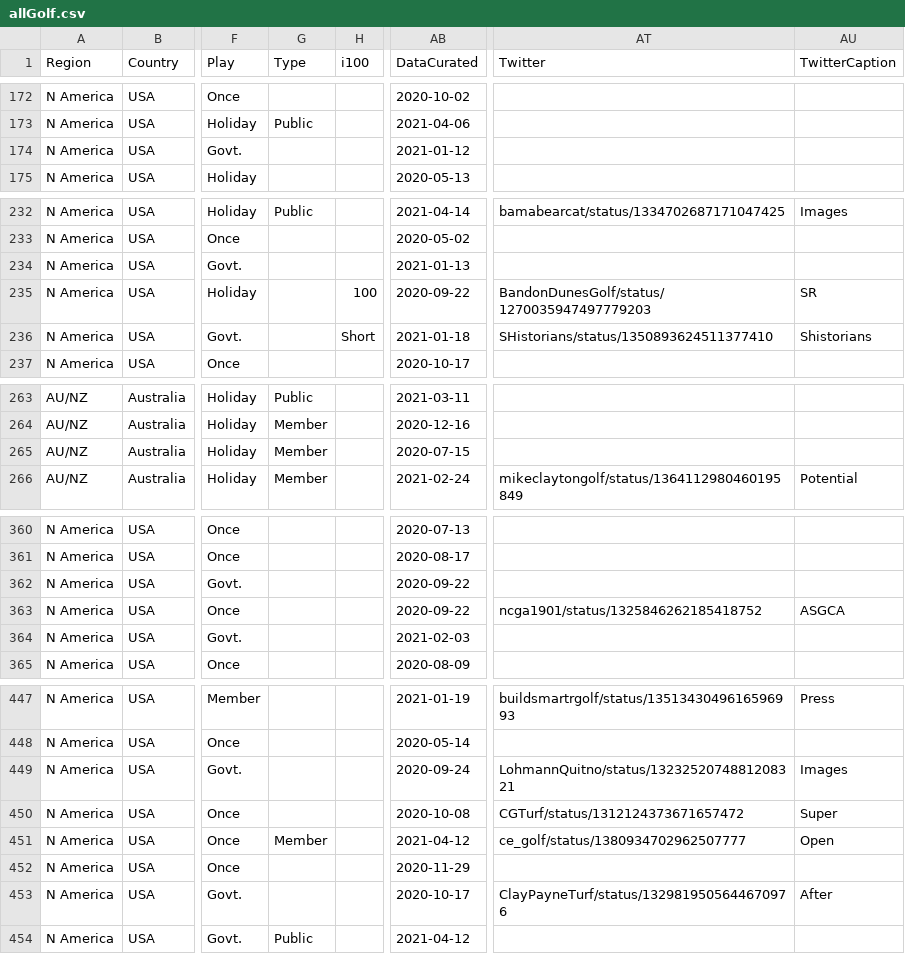
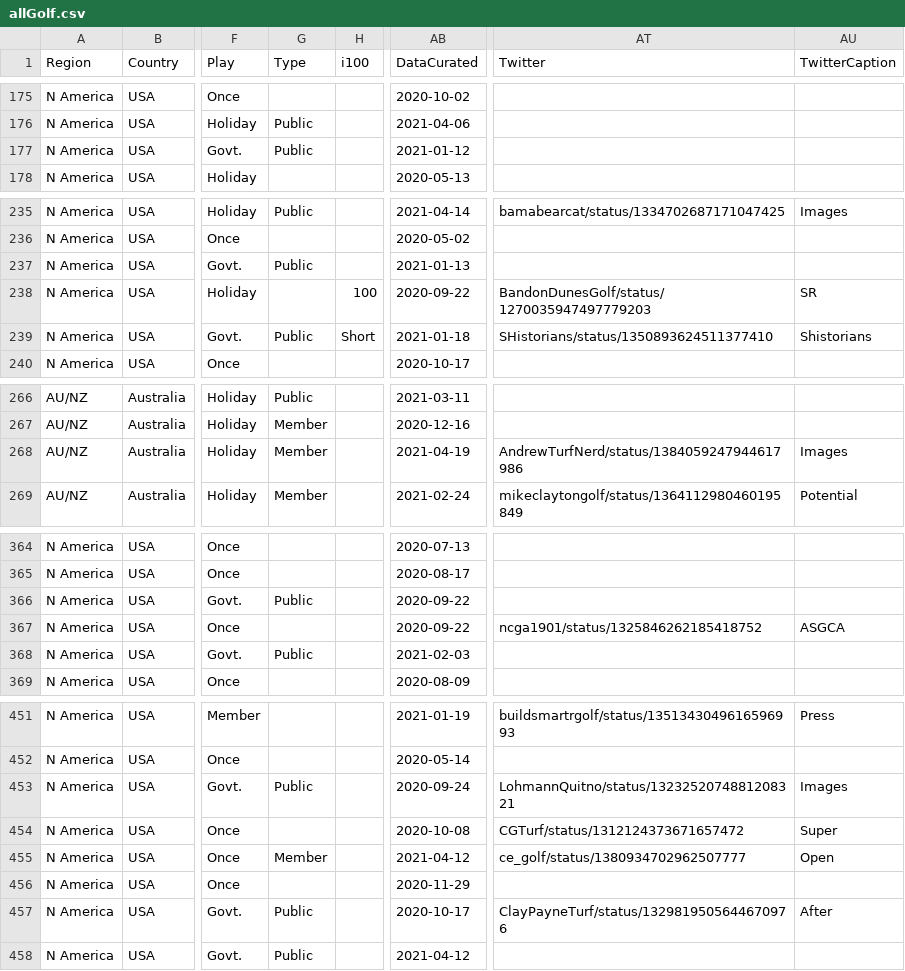
Before and after one commit to stennety/mywebsite, a CSV file: _data/allGolf.csv, drawn as a sheet; only a part is shown, gaps mark what is left out; addresses are those after the commit; the diff covers the shown part only; the diff names each change by its address in the sheet, - before the commit and + after, or states it on an @@ line.

```diff
--- a/_data/allGolf.csv
+++ b/_data/allGolf.csv
-G177 (Type): (empty)
+G177 (Type): Public
-G237 (Type): (empty)
+G237 (Type): Public
-G239 (Type): (empty)
+G239 (Type): Public
-AB268 (DataCurated): 2020-07-15
+AB268 (DataCurated): 2021-04-19
-AT268 (Twitter): (empty)
+AT268 (Twitter): AndrewTurfNerd/status/1384059247944617986
-AU268 (TwitterCaption): (empty)
+AU268 (TwitterCaption): Images
-G366 (Type): (empty)
+G366 (Type): Public
-G368 (Type): (empty)
+G368 (Type): Public
-G453 (Type): (empty)
+G453 (Type): Public
-G457 (Type): (empty)
+G457 (Type): Public
```
Also changed, not shown: 4 added rows, 1 moved row and 44 edited cells elsewhere in this file.
